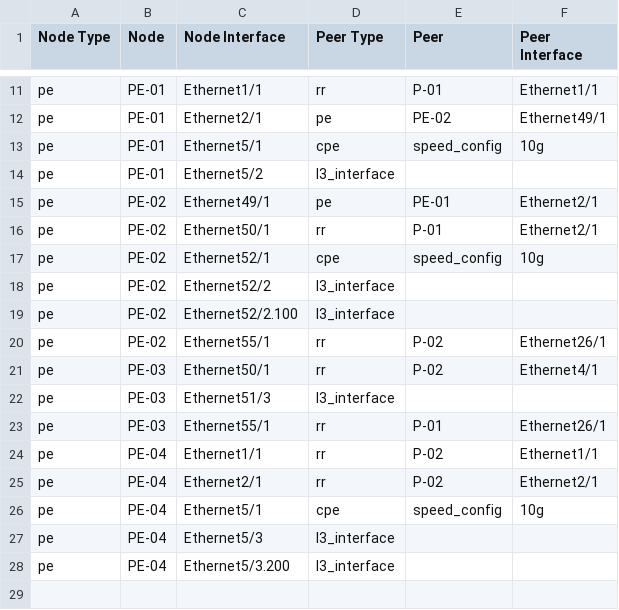
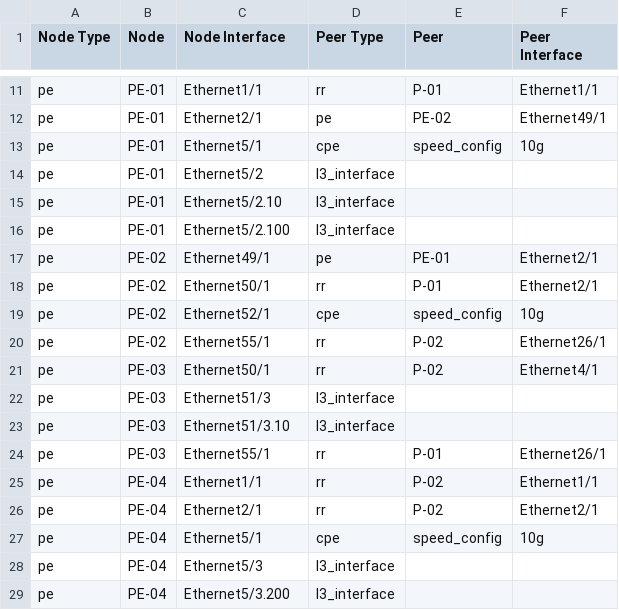
Before and after one commit to emilarista/avd-mpls-example, a CSV file: documentation/fabric/MPLS_FABRIC-topology.csv, drawn as a sheet; only a part is shown, gaps mark what is left out; removed rows and columns are numbered as before the commit, all else as after; the diff names each change by its address in the sheet, - before the commit and + after, or states it on an @@ line.

```diff
--- a/documentation/fabric/MPLS_FABRIC-topology.csv
+++ b/documentation/fabric/MPLS_FABRIC-topology.csv
+row 15: pe | PE-01 | Ethernet5/2.10 | l3_interface
+row 16: pe | PE-01 | Ethernet5/2.100 | l3_interface
-row 18: pe | PE-02 | Ethernet52/2 | l3_interface
-row 19: pe | PE-02 | Ethernet52/2.100 | l3_interface
+row 23: pe | PE-03 | Ethernet51/3.10 | l3_interface
```
Also changed, not shown: 17 other files.
